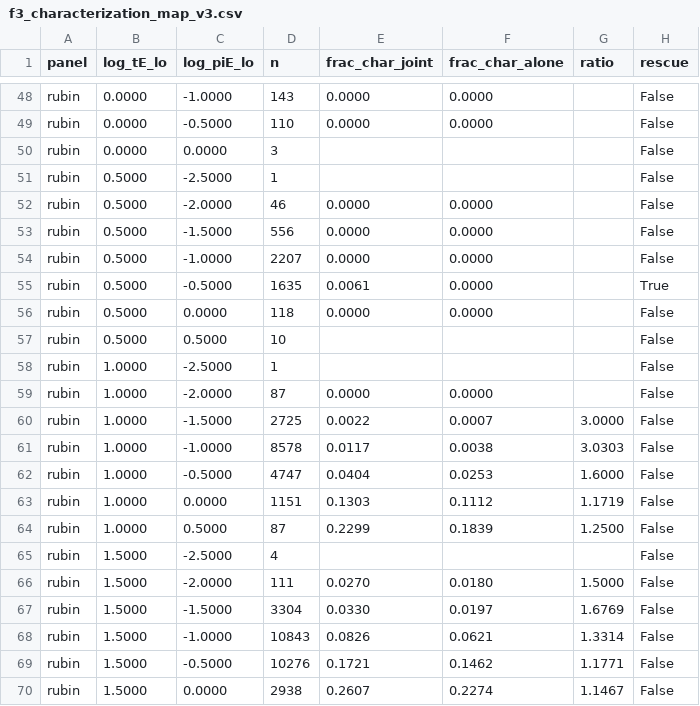
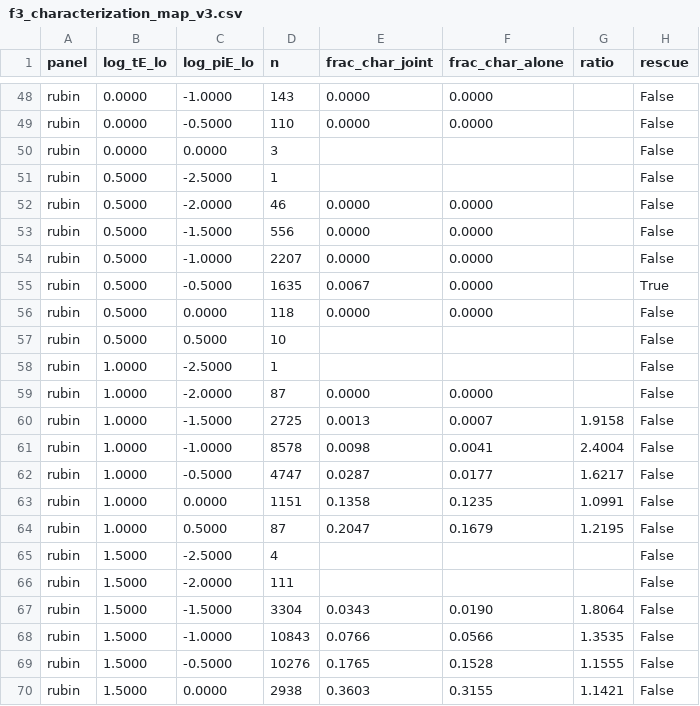
Before and after one commit to iamalisalehi/Roman-Rubin-microlensing, a CSV file: figures/f3_characterization_map_v3.csv, drawn as a sheet; only a part is shown, gaps mark what is left out; the diff covers the shown part only.

```diff
--- a/figures/f3_characterization_map_v3.csv
+++ b/figures/f3_characterization_map_v3.csv
@@ -54,3 +54,3 @@ rubin,0.5000,-1.5000,556,0.0000,0.0000,,False
 rubin,0.5000,-1.0000,2207,0.0000,0.0000,,False
-rubin,0.5000,-0.5000,1635,0.0061,0.0000,,True
+rubin,0.5000,-0.5000,1635,0.0067,0.0000,,True
 rubin,0.5000,0.0000,118,0.0000,0.0000,,False
@@ -59,12 +59,12 @@ rubin,1.0000,-2.5000,1,,,,False
 rubin,1.0000,-2.0000,87,0.0000,0.0000,,False
-rubin,1.0000,-1.5000,2725,0.0022,0.0007,3.0000,False
-rubin,1.0000,-1.0000,8578,0.0117,0.0038,3.0303,False
-rubin,1.0000,-0.5000,4747,0.0404,0.0253,1.6000,False
-rubin,1.0000,0.0000,1151,0.1303,0.1112,1.1719,False
-rubin,1.0000,0.5000,87,0.2299,0.1839,1.2500,False
+rubin,1.0000,-1.5000,2725,0.0013,0.0007,1.9158,False
+rubin,1.0000,-1.0000,8578,0.0098,0.0041,2.4004,False
+rubin,1.0000,-0.5000,4747,0.0287,0.0177,1.6217,False
+rubin,1.0000,0.0000,1151,0.1358,0.1235,1.0991,False
+rubin,1.0000,0.5000,87,0.2047,0.1679,1.2195,False
 rubin,1.5000,-2.5000,4,,,,False
-rubin,1.5000,-2.0000,111,0.0270,0.0180,1.5000,False
-rubin,1.5000,-1.5000,3304,0.0330,0.0197,1.6769,False
-rubin,1.5000,-1.0000,10843,0.0826,0.0621,1.3314,False
-rubin,1.5000,-0.5000,10276,0.1721,0.1462,1.1771,False
-rubin,1.5000,0.0000,2938,0.2607,0.2274,1.1467,False
+rubin,1.5000,-2.0000,111,,,,False
+rubin,1.5000,-1.5000,3304,0.0343,0.0190,1.8064,False
+rubin,1.5000,-1.0000,10843,0.0766,0.0566,1.3535,False
+rubin,1.5000,-0.5000,10276,0.1765,0.1528,1.1555,False
+rubin,1.5000,0.0000,2938,0.3603,0.3155,1.1421,False
```
Also changed, not shown: 108 edited cells elsewhere in this file, figures/f1_results_table_v3.csv, figures/f2_gap_filling_piE_v3.csv, 19 other files.
